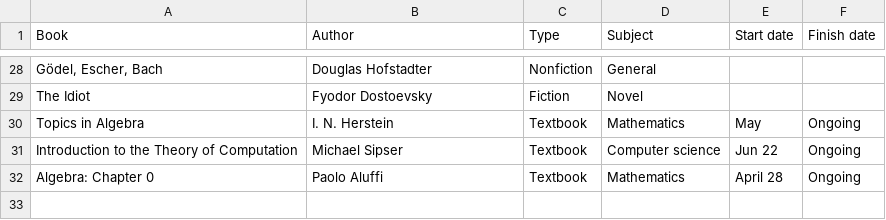
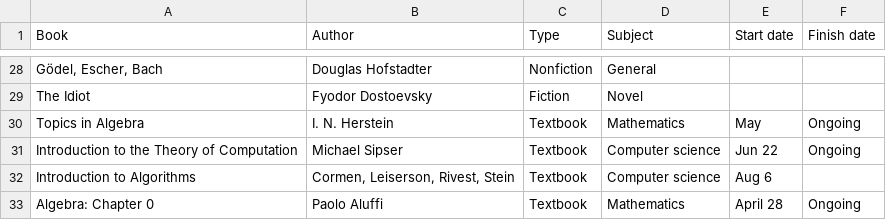
Before and after one commit to huidr/faves, a CSV file: catalogue/readings-2024.csv, drawn as a sheet; only a part is shown, gaps mark what is left out.

Commit message:
Update readings-2024.csv

```diff
--- a/catalogue/readings-2024.csv
+++ b/catalogue/readings-2024.csv
@@ -31,2 +31,3 @@ Topics in Algebra, "I. N. Herstein", Textbook, Mathematics, May, Ongoing
 Introduction to the Theory of Computation, Michael Sipser, Textbook, Computer science, Jun 22, Ongoing
+Introduction to Algorithms, "Cormen, Leiserson, Rivest, Stein", Textbook, Computer science, Aug 6,
 "Algebra: Chapter 0", Paolo Aluffi, Textbook, Mathematics, April 28, Ongoing
```
